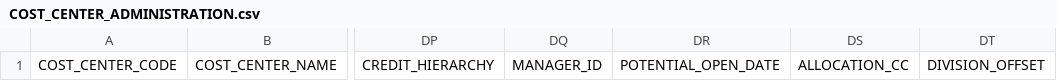
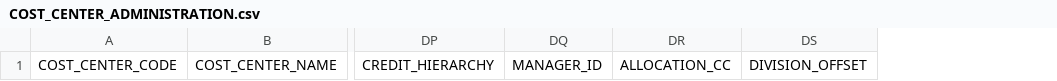
Before and after one commit to sherwin-williams-co/ccn-dev-db, a CSV file: CCNDbCode/Documents/COST_CENTER_ADMINISTRATION.csv, drawn as a sheet; only a part is shown, gaps mark what is left out; the diff names each change by its address in the sheet, - before the commit and + after, or states it on an @@ line.

```diff
--- a/CCNDbCode/Documents/COST_CENTER_ADMINISTRATION.csv
+++ b/CCNDbCode/Documents/COST_CENTER_ADMINISTRATION.csv
-column DR, row 1: POTENTIAL_OPEN_DATE
```
Also changed, not shown: 3 other files.
